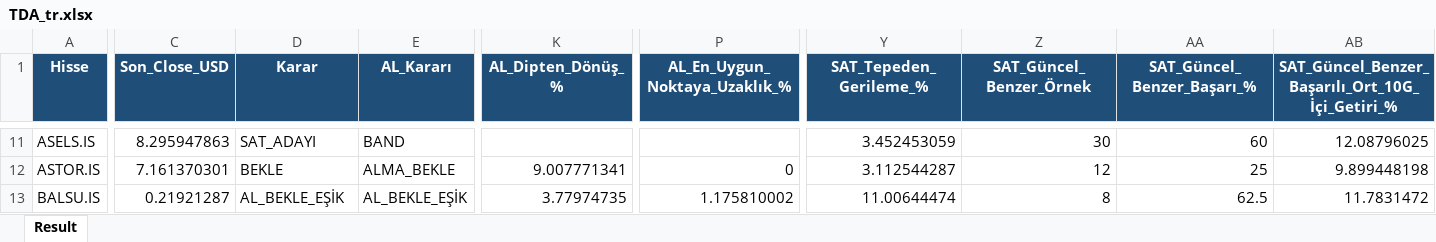
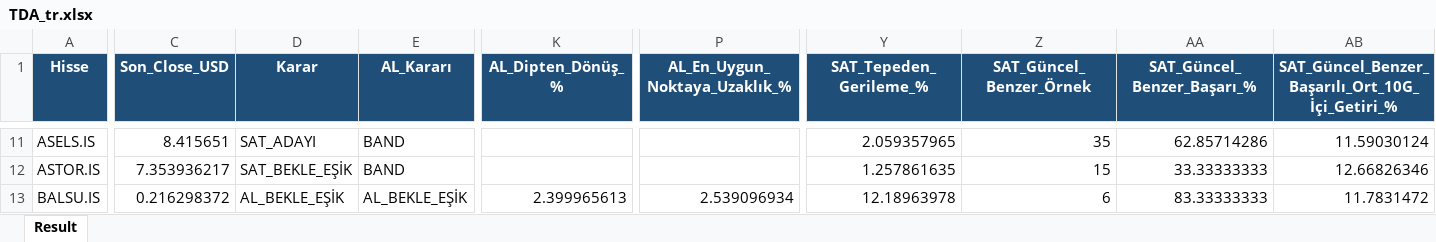
Before and after one commit to serkanche/portfoy, an Excel workbook: TDA_tr.xlsx, sheet Result, drawn as a sheet; only a part is shown, gaps mark what is left out; values as stored, in another font and other column widths than the file's, no borders; the diff covers the shown part only; the diff names each change by its address in the sheet, - before the commit and + after, or states it on an @@ line.

Commit message:
Güncelle: TDA_tr.xlsx

```diff
--- a/TDA_tr.xlsx (sheet Result)
+++ b/TDA_tr.xlsx (sheet Result)
-C11 (Son_Close_USD): 8.295947863
+C11 (Son_Close_USD): 8.415651
-Y11 (SAT_Tepeden_Gerileme_%): 3.452453059
+Y11 (SAT_Tepeden_Gerileme_%): 2.059357965
-Z11 (SAT_Güncel_Benzer_Örnek): 30
+Z11 (SAT_Güncel_Benzer_Örnek): 35
-AA11 (SAT_Güncel_Benzer_Başarı_%): 60
+AA11 (SAT_Güncel_Benzer_Başarı_%): 62.85714286
-AB11: 12.08796025
+AB11: 11.59030124
-C12 (Son_Close_USD): 7.161370301
+C12 (Son_Close_USD): 7.353936217
-D12 (Karar): BEKLE
+D12 (Karar): SAT_BEKLE_EŞİK
-E12 (AL_Kararı): ALMA_BEKLE
+E12 (AL_Kararı): BAND
-K12 (AL_Dipten_Dönüş_%): 9.007771341
+K12 (AL_Dipten_Dönüş_%): (empty)
-P12 (AL_En_Uygun_Noktaya_Uzaklık_%): 0
+P12 (AL_En_Uygun_Noktaya_Uzaklık_%): (empty)
-Y12 (SAT_Tepeden_Gerileme_%): 3.112544287
+Y12 (SAT_Tepeden_Gerileme_%): 1.257861635
-Z12 (SAT_Güncel_Benzer_Örnek): 12
+Z12 (SAT_Güncel_Benzer_Örnek): 15
-AA12 (SAT_Güncel_Benzer_Başarı_%): 25
+AA12 (SAT_Güncel_Benzer_Başarı_%): 33.33333333
-AB12: 9.899448198
+AB12: 12.66826346
-C13 (Son_Close_USD): 0.21921287
+C13 (Son_Close_USD): 0.216298372
-K13 (AL_Dipten_Dönüş_%): 3.77974735
+K13 (AL_Dipten_Dönüş_%): 2.399965613
-P13 (AL_En_Uygun_Noktaya_Uzaklık_%): 1.175810002
+P13 (AL_En_Uygun_Noktaya_Uzaklık_%): 2.539096934
-Y13 (SAT_Tepeden_Gerileme_%): 11.00644474
+Y13 (SAT_Tepeden_Gerileme_%): 12.18963978
-Z13 (SAT_Güncel_Benzer_Örnek): 8
+Z13 (SAT_Güncel_Benzer_Örnek): 6
-AA13 (SAT_Güncel_Benzer_Başarı_%): 62.5
+AA13 (SAT_Güncel_Benzer_Başarı_%): 83.33333333
```
Also changed, not shown: 617 edited cells elsewhere in this sheet.
